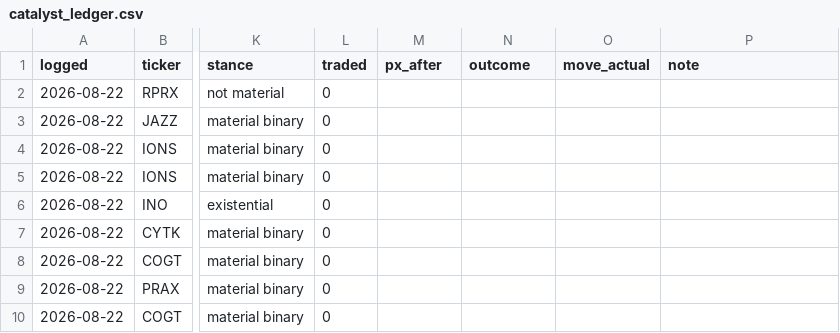
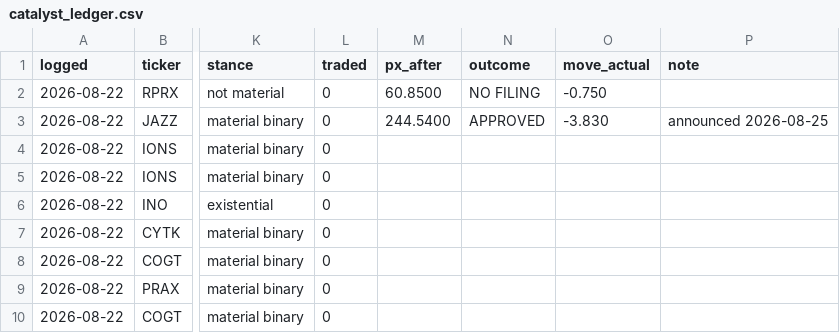
Before and after one commit to rufatb/RB, a CSV file: catalyst_ledger.csv, drawn as a sheet; only a part is shown, gaps mark what is left out; the diff names each change by its address in the sheet, - before the commit and + after, or states it on an @@ line.

```diff
--- a/catalyst_ledger.csv
+++ b/catalyst_ledger.csv
-M2 (px_after): (empty)
+M2 (px_after): 60.8500
-N2 (outcome): (empty)
+N2 (outcome): NO FILING
-O2 (move_actual): (empty)
+O2 (move_actual): -0.750
-M3 (px_after): (empty)
+M3 (px_after): 244.5400
-N3 (outcome): (empty)
+N3 (outcome): APPROVED
-O3 (move_actual): (empty)
+O3 (move_actual): -3.830
-P3 (note): (empty)
+P3 (note): announced 2026-08-25
```
Also changed, not shown: 6 other files.
